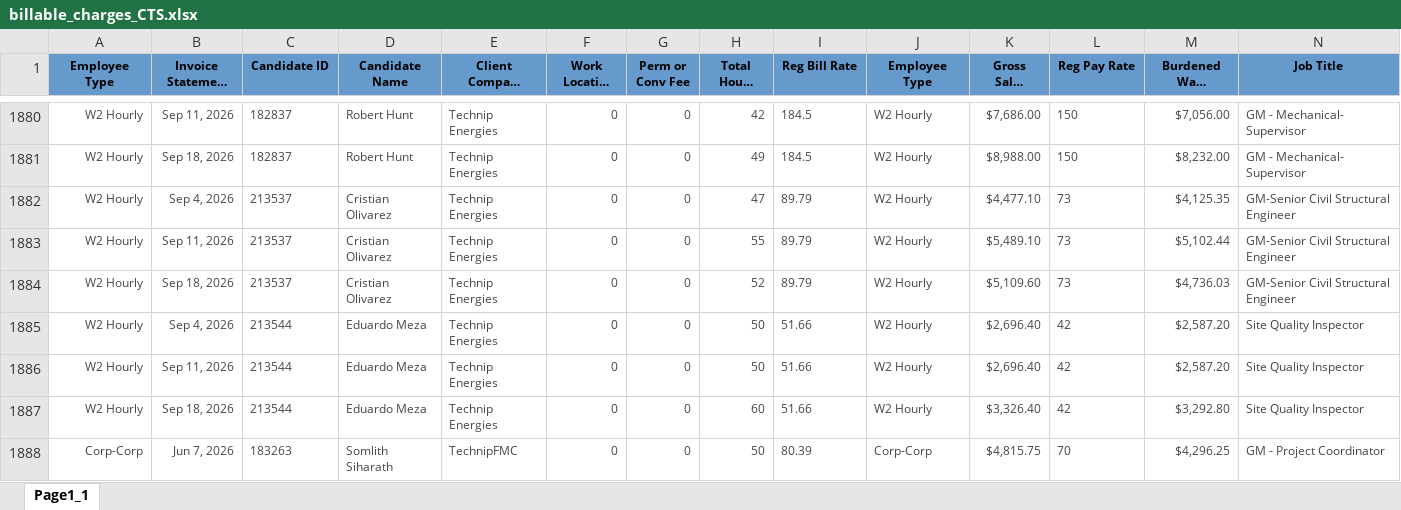
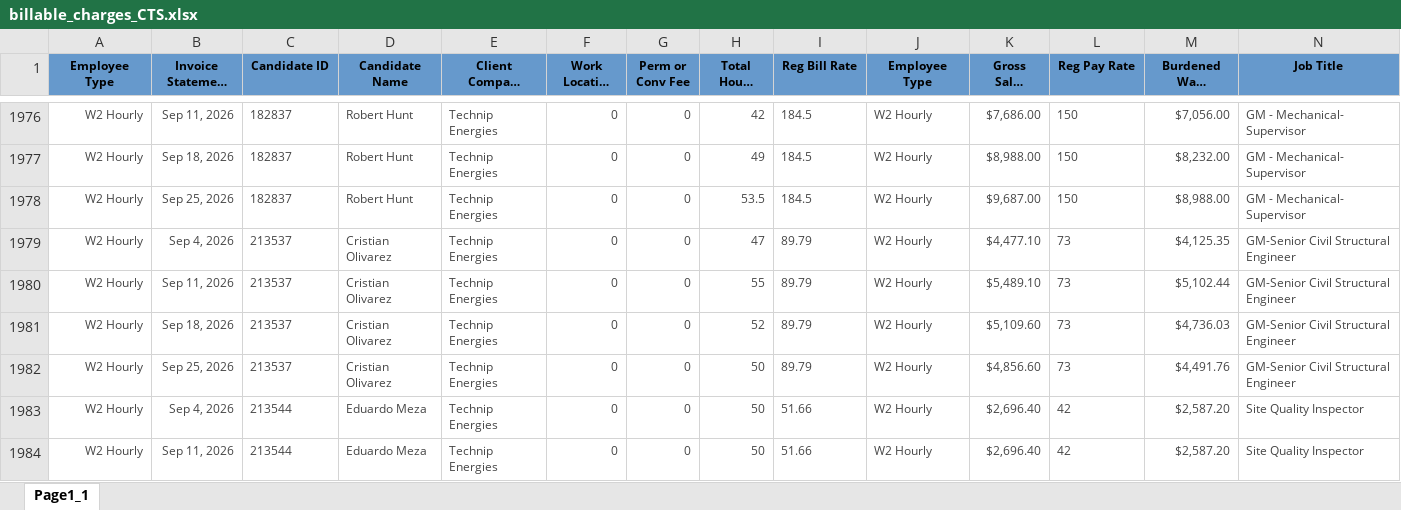
Before and after one commit to Pwilson37OTS/oaktree-invoice-reconciler, an Excel workbook: data/billable_charges_CTS.xlsx, sheet Page1_1, drawn as a sheet; only a part is shown, gaps mark what is left out; the shorter side is filled out with more unchanged rows; long unchanged cells end in …; values as stored, in another font and other column widths than the file's, no borders; rows hold the shown columns only; the diff covers the shown part only; the diff names each change by its address in the sheet, - before the commit and + after, or states it on an @@ line.

```diff
--- a/data/billable_charges_CTS.xlsx (sheet Page1_1)
+++ b/data/billable_charges_CTS.xlsx (sheet Page1_1)
+row 1978: W2 Hourly | Sep 25, 2026 | 182837 | Robert Hunt | Technip Energies | 0 | 0 | 53.5 | 184.5 | W2 Hourly | $9,687.00 | 150 | $8,988.00 | GM - Mechanical- Supervisor
+row 1982: W2 Hourly | Sep 25, 2026 | 213537 | Cristian Olivarez | Technip Energies | 0 | 0 | 50 | 89.79 | W2 Hourly | $4,856.60 | 73 | $4,491.76 | GM-Senior Civil Structural Engineer
```
Also changed, not shown: 98 added rows, 1 moved row and 41 edited cells elsewhere in this sheet, data/billable_charges.xlsx.
